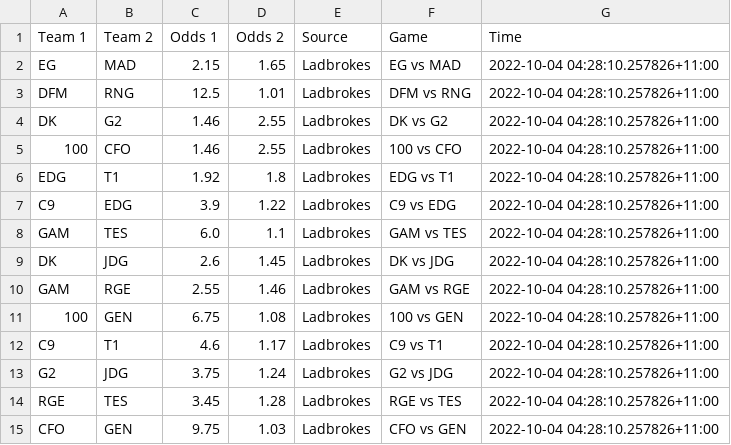
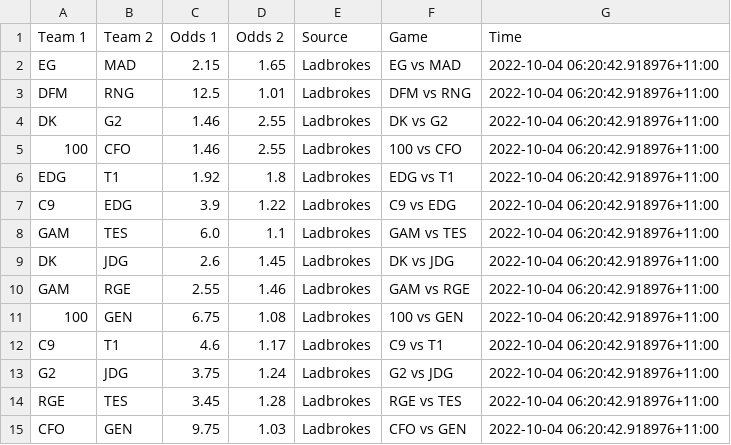
Before and after one commit to Kaltzisp/ArbBetting, a CSV file: data/Ladbrokes.csv, drawn as a sheet.

```diff
--- a/data/Ladbrokes.csv
+++ b/data/Ladbrokes.csv
@@ -1,15 +1,15 @@
 Team 1,Team 2,Odds 1,Odds 2,Source,Game,Time
-EG,MAD,2.15,1.65,Ladbrokes,EG vs MAD,2022-10-04 04:28:10.257826+11:00
-DFM,RNG,12.5,1.01,Ladbrokes,DFM vs RNG,2022-10-04 04:28:10.257826+11:00
-DK,G2,1.46,2.55,Ladbrokes,DK vs G2,2022-10-04 04:28:10.257826+11:00
-100,CFO,1.46,2.55,Ladbrokes,100 vs CFO,2022-10-04 04:28:10.257826+11:00
-EDG,T1,1.92,1.8,Ladbrokes,EDG vs T1,2022-10-04 04:28:10.257826+11:00
-C9,EDG,3.9,1.22,Ladbrokes,C9 vs EDG,2022-10-04 04:28:10.257826+11:00
-GAM,TES,6.0,1.1,Ladbrokes,GAM vs TES,2022-10-04 04:28:10.257826+11:00
-DK,JDG,2.6,1.45,Ladbrokes,DK vs JDG,2022-10-04 04:28:10.257826+11:00
-GAM,RGE,2.55,1.46,Ladbrokes,GAM vs RGE,2022-10-04 04:28:10.257826+11:00
-100,GEN,6.75,1.08,Ladbrokes,100 vs GEN,2022-10-04 04:28:10.257826+11:00
-C9,T1,4.6,1.17,Ladbrokes,C9 vs T1,2022-10-04 04:28:10.257826+11:00
-G2,JDG,3.75,1.24,Ladbrokes,G2 vs JDG,2022-10-04 04:28:10.257826+11:00
-RGE,TES,3.45,1.28,Ladbrokes,RGE vs TES,2022-10-04 04:28:10.257826+11:00
-CFO,GEN,9.75,1.03,Ladbrokes,CFO vs GEN,2022-10-04 04:28:10.257826+11:00
+EG,MAD,2.15,1.65,Ladbrokes,EG vs MAD,2022-10-04 06:20:42.918976+11:00
+DFM,RNG,12.5,1.01,Ladbrokes,DFM vs RNG,2022-10-04 06:20:42.918976+11:00
+DK,G2,1.46,2.55,Ladbrokes,DK vs G2,2022-10-04 06:20:42.918976+11:00
+100,CFO,1.46,2.55,Ladbrokes,100 vs CFO,2022-10-04 06:20:42.918976+11:00
+EDG,T1,1.92,1.8,Ladbrokes,EDG vs T1,2022-10-04 06:20:42.918976+11:00
+C9,EDG,3.9,1.22,Ladbrokes,C9 vs EDG,2022-10-04 06:20:42.918976+11:00
+GAM,TES,6.0,1.1,Ladbrokes,GAM vs TES,2022-10-04 06:20:42.918976+11:00
+DK,JDG,2.6,1.45,Ladbrokes,DK vs JDG,2022-10-04 06:20:42.918976+11:00
+GAM,RGE,2.55,1.46,Ladbrokes,GAM vs RGE,2022-10-04 06:20:42.918976+11:00
+100,GEN,6.75,1.08,Ladbrokes,100 vs GEN,2022-10-04 06:20:42.918976+11:00
+C9,T1,4.6,1.17,Ladbrokes,C9 vs T1,2022-10-04 06:20:42.918976+11:00
+G2,JDG,3.75,1.24,Ladbrokes,G2 vs JDG,2022-10-04 06:20:42.918976+11:00
+RGE,TES,3.45,1.28,Ladbrokes,RGE vs TES,2022-10-04 06:20:42.918976+11:00
+CFO,GEN,9.75,1.03,Ladbrokes,CFO vs GEN,2022-10-04 06:20:42.918976+11:00
```
Also changed, not shown: comb.csv, data/Picklebet.csv, 6 other files.
